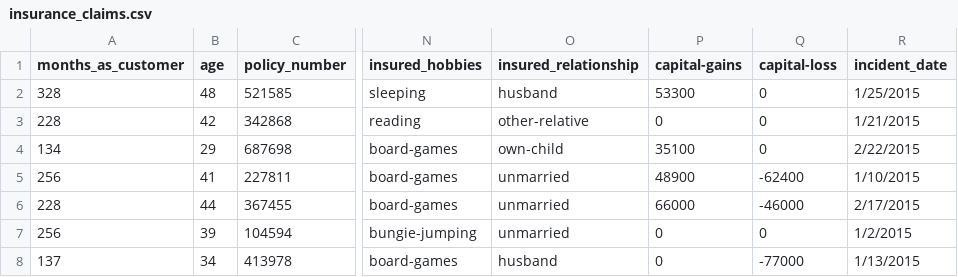
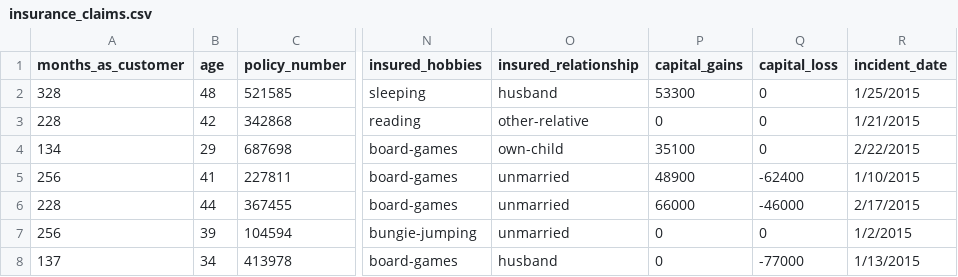
Before and after one commit to derekhuggens/Final-Project, a CSV file: EDA/insurance_claims.csv, drawn as a sheet; only a part is shown, gaps mark what is left out; the diff names each change by its address in the sheet, - before the commit and + after, or states it on an @@ line.

```diff
--- a/EDA/insurance_claims.csv
+++ b/EDA/insurance_claims.csv
-P1: capital-gains
+P1: capital_gains
-Q1: capital-loss
+Q1: capital_loss
```
Also changed, not shown: 1 other file.
